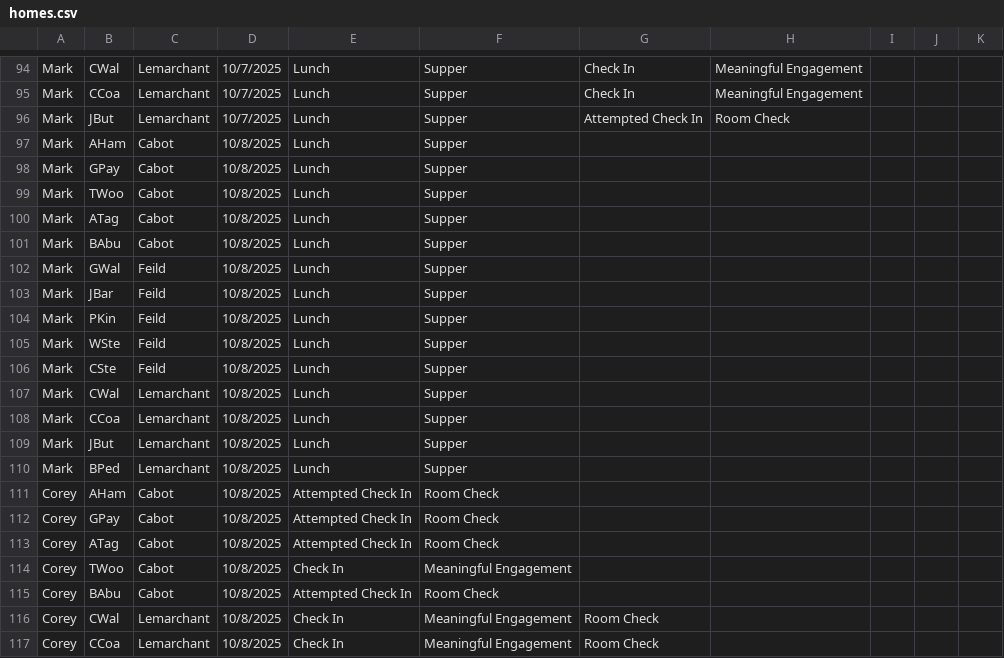
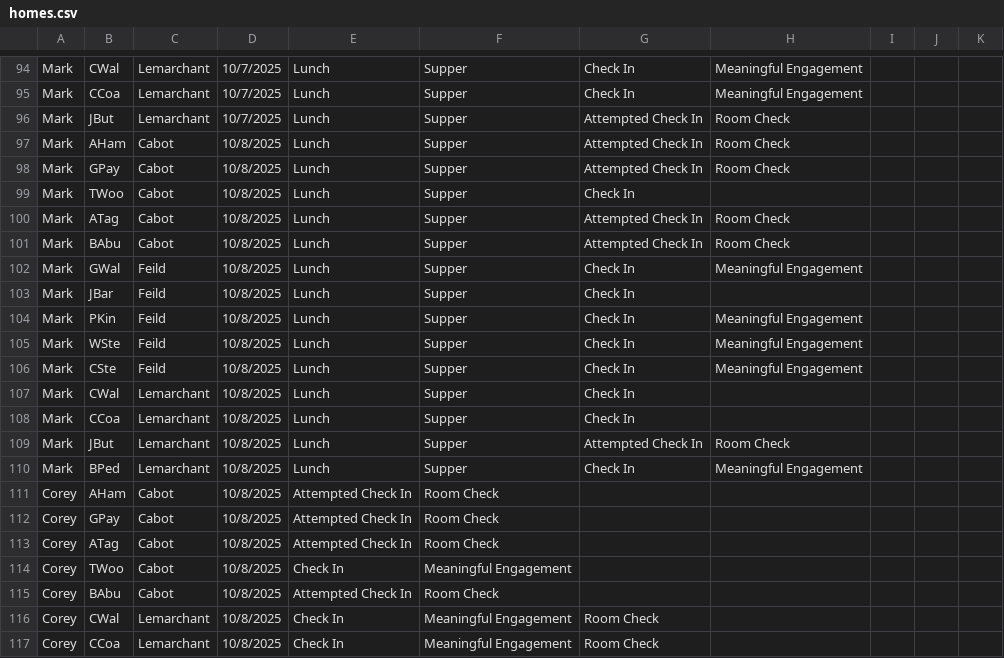
Before and after one commit to rcahill-code/homes-live, a CSV file: data/homes.csv, drawn as a sheet; only a part is shown, gaps mark what is left out.

```diff
--- a/data/homes.csv
+++ b/data/homes.csv
@@ -96,16 +96,16 @@ Mark,CCoa,Lemarchant,10/7/2025,Lunch,Supper,Check In,Meaningful Engagement,,,
 Mark,JBut,Lemarchant,10/7/2025,Lunch,Supper,Attempted Check In,Room Check,,,
-Mark,AHam,Cabot,10/8/2025,Lunch,Supper,,,,,
-Mark,GPay,Cabot,10/8/2025,Lunch,Supper,,,,,
-Mark,TWoo,Cabot,10/8/2025,Lunch,Supper,,,,,
-Mark,ATag,Cabot,10/8/2025,Lunch,Supper,,,,,
-Mark,BAbu,Cabot,10/8/2025,Lunch,Supper,,,,,
-Mark,GWal,Feild,10/8/2025,Lunch,Supper,,,,,
-Mark,JBar,Feild,10/8/2025,Lunch,Supper,,,,,
-Mark,PKin,Feild,10/8/2025,Lunch,Supper,,,,,
-Mark,WSte,Feild,10/8/2025,Lunch,Supper,,,,,
-Mark,CSte,Feild,10/8/2025,Lunch,Supper,,,,,
-Mark,CWal,Lemarchant,10/8/2025,Lunch,Supper,,,,,
-Mark,CCoa,Lemarchant,10/8/2025,Lunch,Supper,,,,,
-Mark,JBut,Lemarchant,10/8/2025,Lunch,Supper,,,,,
-Mark,BPed,Lemarchant,10/8/2025,Lunch,Supper,,,,,
+Mark,AHam,Cabot,10/8/2025,Lunch,Supper,Attempted Check In,Room Check,,,
+Mark,GPay,Cabot,10/8/2025,Lunch,Supper,Attempted Check In,Room Check,,,
+Mark,TWoo,Cabot,10/8/2025,Lunch,Supper,Check In,,,,
+Mark,ATag,Cabot,10/8/2025,Lunch,Supper,Attempted Check In,Room Check,,,
+Mark,BAbu,Cabot,10/8/2025,Lunch,Supper,Attempted Check In,Room Check,,,
+Mark,GWal,Feild,10/8/2025,Lunch,Supper,Check In,Meaningful Engagement,,,
+Mark,JBar,Feild,10/8/2025,Lunch,Supper,Check In,,,,
+Mark,PKin,Feild,10/8/2025,Lunch,Supper,Check In,Meaningful Engagement,,,
+Mark,WSte,Feild,10/8/2025,Lunch,Supper,Check In,Meaningful Engagement,,,
+Mark,CSte,Feild,10/8/2025,Lunch,Supper,Check In,Meaningful Engagement,,,
+Mark,CWal,Lemarchant,10/8/2025,Lunch,Supper,Check In,,,,
+Mark,CCoa,Lemarchant,10/8/2025,Lunch,Supper,Check In,,,,
+Mark,JBut,Lemarchant,10/8/2025,Lunch,Supper,Attempted Check In,Room Check,,,
+Mark,BPed,Lemarchant,10/8/2025,Lunch,Supper,Check In,Meaningful Engagement,,,
 Corey,AHam,Cabot,10/8/2025,Attempted Check In,Room Check,,,,,
```
